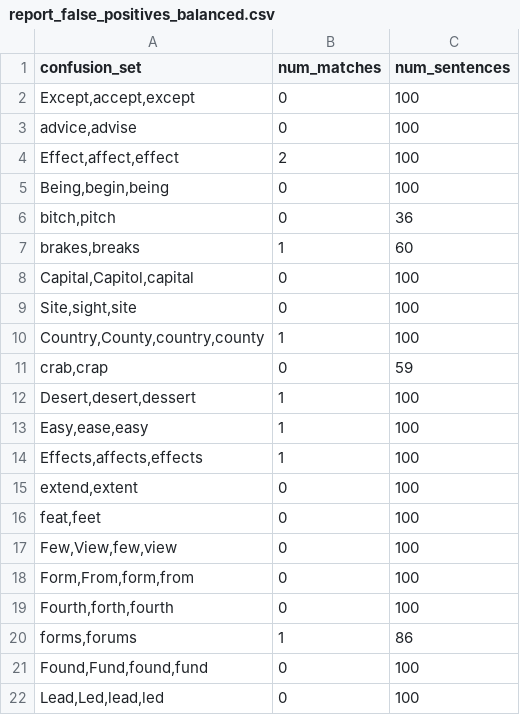
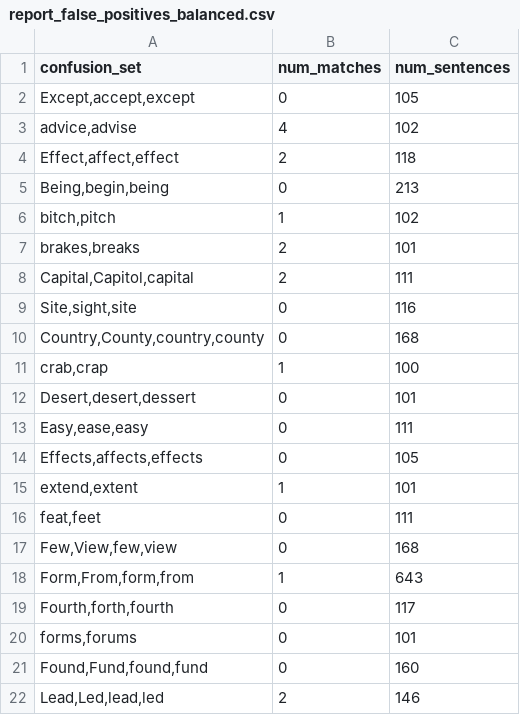
Before and after one commit to zesch/rwse-experiments, a CSV file: experiments/output/report_false_positives_balanced.csv, drawn as a sheet; only a part is shown; the diff covers the shown part only.

```diff
--- a/experiments/output/report_false_positives_balanced.csv
+++ b/experiments/output/report_false_positives_balanced.csv
@@ -1,22 +1,22 @@
 confusion_set;num_matches;num_sentences
-Except,accept,except;0;100
-advice,advise;0;100
-Effect,affect,effect;2;100
-Being,begin,being;0;100
-bitch,pitch;0;36
-brakes,breaks;1;60
-Capital,Capitol,capital;0;100
-Site,sight,site;0;100
-Country,County,country,county;1;100
-crab,crap;0;59
-Desert,desert,dessert;1;100
-Easy,ease,easy;1;100
-Effects,affects,effects;1;100
-extend,extent;0;100
-feat,feet;0;100
-Few,View,few,view;0;100
-Form,From,form,from;0;100
-Fourth,forth,fourth;0;100
-forms,forums;1;86
-Found,Fund,found,fund;0;100
-Lead,Led,lead,led;0;100
+Except,accept,except;0;105
+advice,advise;4;102
+Effect,affect,effect;2;118
+Being,begin,being;0;213
+bitch,pitch;1;102
+brakes,breaks;2;101
+Capital,Capitol,capital;2;111
+Site,sight,site;0;116
+Country,County,country,county;0;168
+crab,crap;1;100
+Desert,desert,dessert;0;101
+Easy,ease,easy;0;111
+Effects,affects,effects;0;105
+extend,extent;1;101
+feat,feet;0;111
+Few,View,few,view;0;168
+Form,From,form,from;1;643
+Fourth,forth,fourth;0;117
+forms,forums;0;101
+Found,Fund,found,fund;0;160
+Lead,Led,lead,led;2;146
```
Also changed, not shown: 49 edited cells elsewhere in this file, experiments/output/report_true_positives_balanced.csv, 12 other files.
